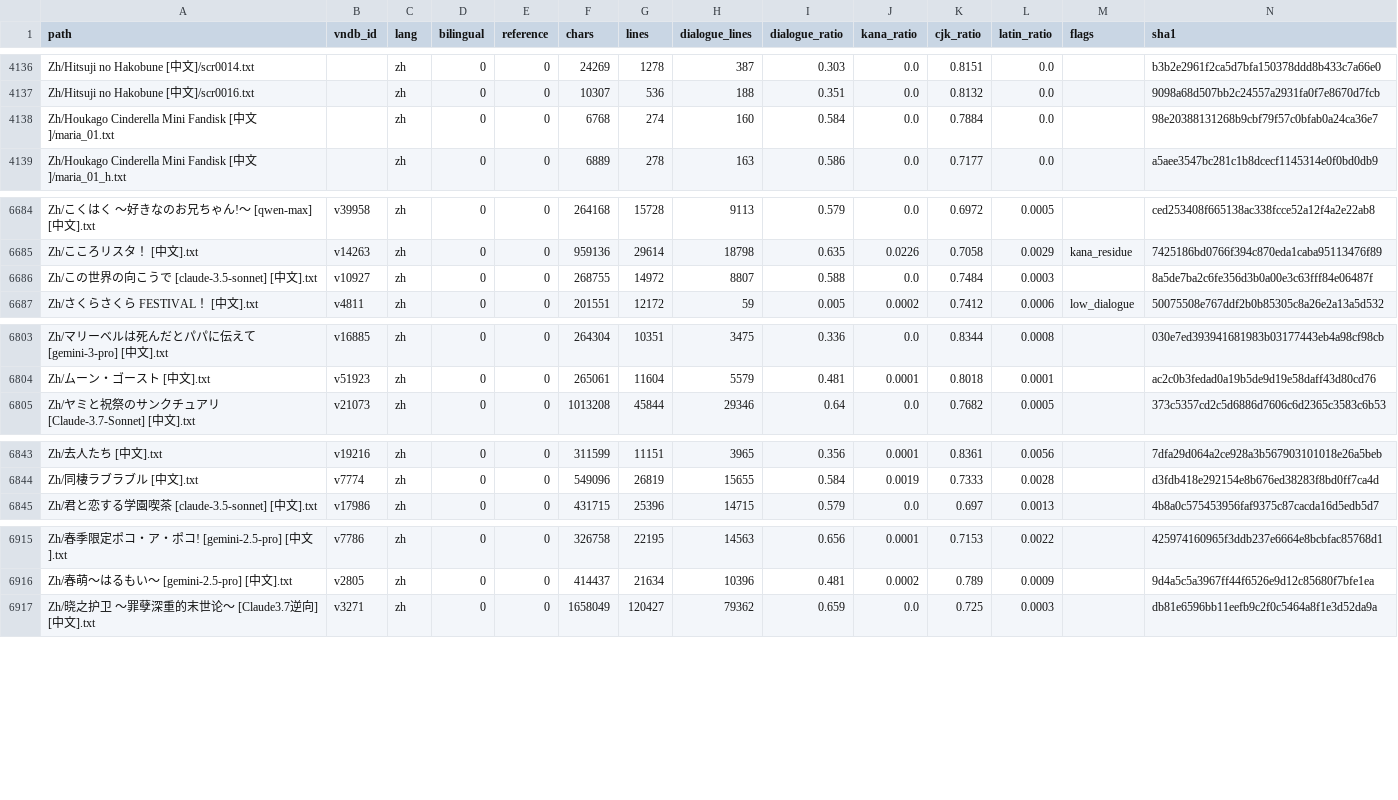
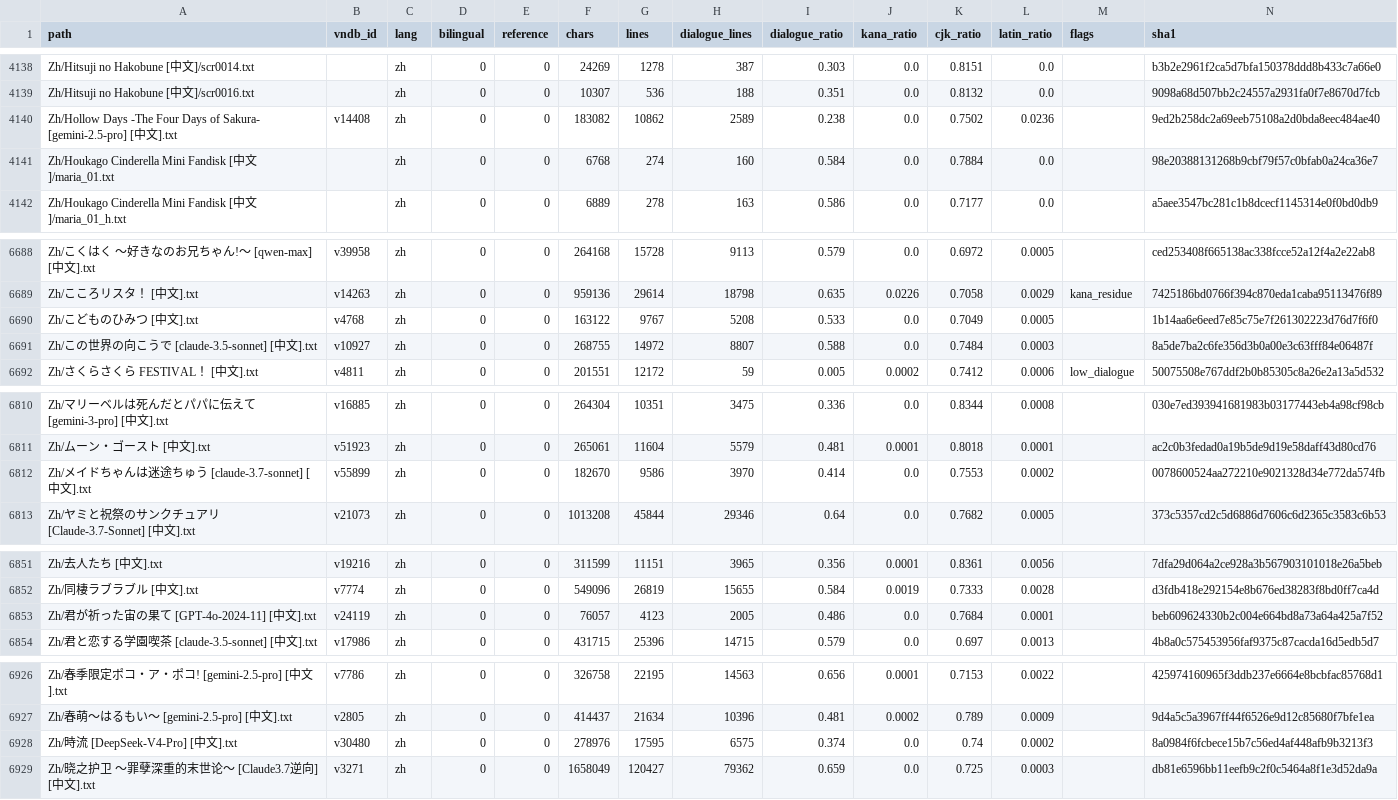
Before and after one commit to m-rui001/galgame-script-corpus, a CSV file: MANIFEST.csv, drawn as a sheet; only a part is shown, gaps mark what is left out; the diff covers the shown part only; the diff names each change by its address in the sheet, - before the commit and + after, or states it on an @@ line.

```diff
--- a/MANIFEST.csv
+++ b/MANIFEST.csv
+row 4140: Zh/Hollow Days -The Four Days of Sakura- [gemini-2.5-pro] [中文].txt | v14408 | zh | 0 | 0 | 183082 | 10862 | 2589 | 0.238 | 0.0 | 0.7502 | 0.0236 |  | 9ed2b258dc2a69eeb75108a2d0bda8eec484ae40
+row 6690: Zh/こどものひみつ [中文].txt | v4768 | zh | 0 | 0 | 163122 | 9767 | 5208 | 0.533 | 0.0 | 0.7049 | 0.0005 |  | 1b14aa6e6eed7e85c75e7f261302223d76d7f6f0
+row 6812: Zh/メイドちゃんは迷途ちゅう [claude-3.7-sonnet] [中文].txt | v55899 | zh | 0 | 0 | 182670 | 9586 | 3970 | 0.414 | 0.0 | 0.7553 | 0.0002 |  | 0078600524aa272210e9021328d34e772da574fb
+row 6853: Zh/君が祈った宙の果て [GPT-4o-2024-11] [中文].txt | v24119 | zh | 0 | 0 | 76057 | 4123 | 2005 | 0.486 | 0.0 | 0.7684 | 0.0001 |  | beb609624330b2c004e664bd8a73a64a425a7f52
+row 6928: Zh/時流 [DeepSeek-V4-Pro] [中文].txt | v30480 | zh | 0 | 0 | 278976 | 17595 | 6575 | 0.374 | 0.0 | 0.74 | 0.0002 |  | 8a0984f6fcbece15b7c56ed4af448afb9b3213f3
```
Also changed, not shown: 9 added rows elsewhere in this file, SOURCES.csv, VNDB_INDEX.csv, 15 other files.
